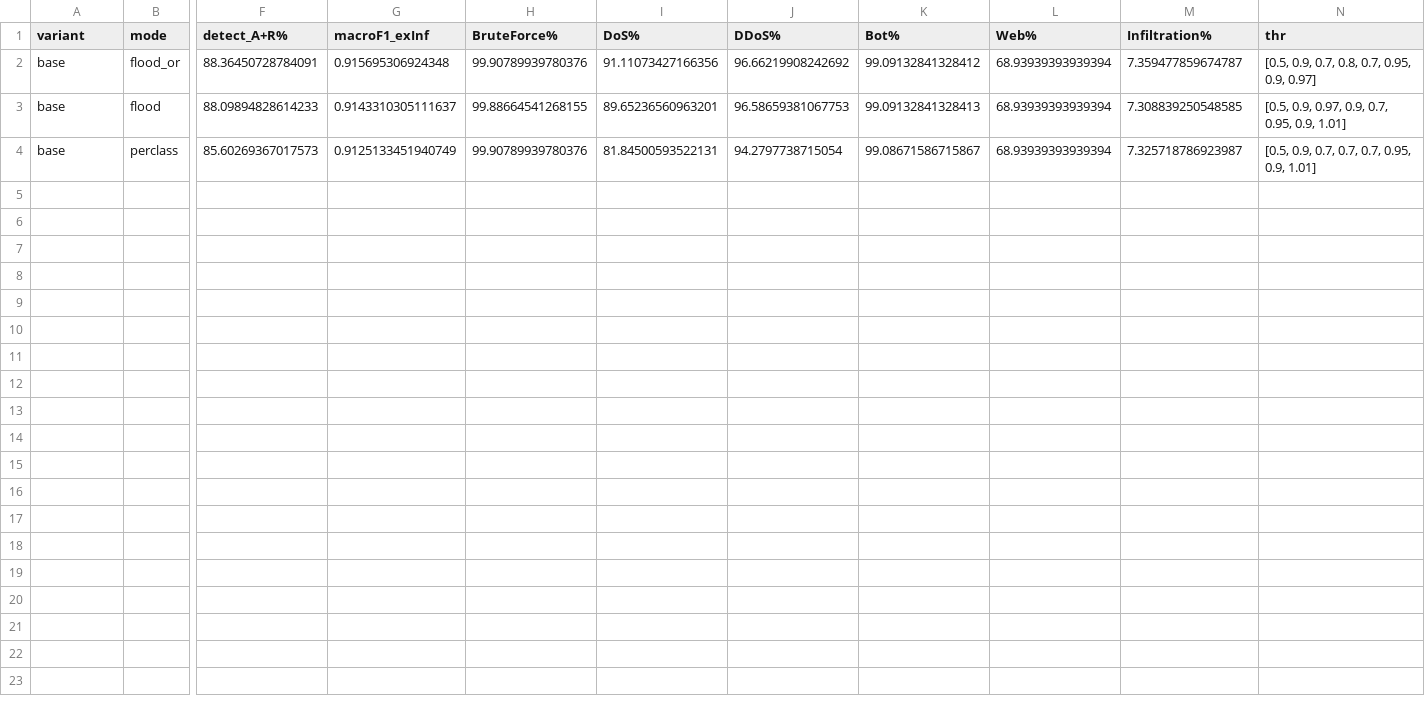
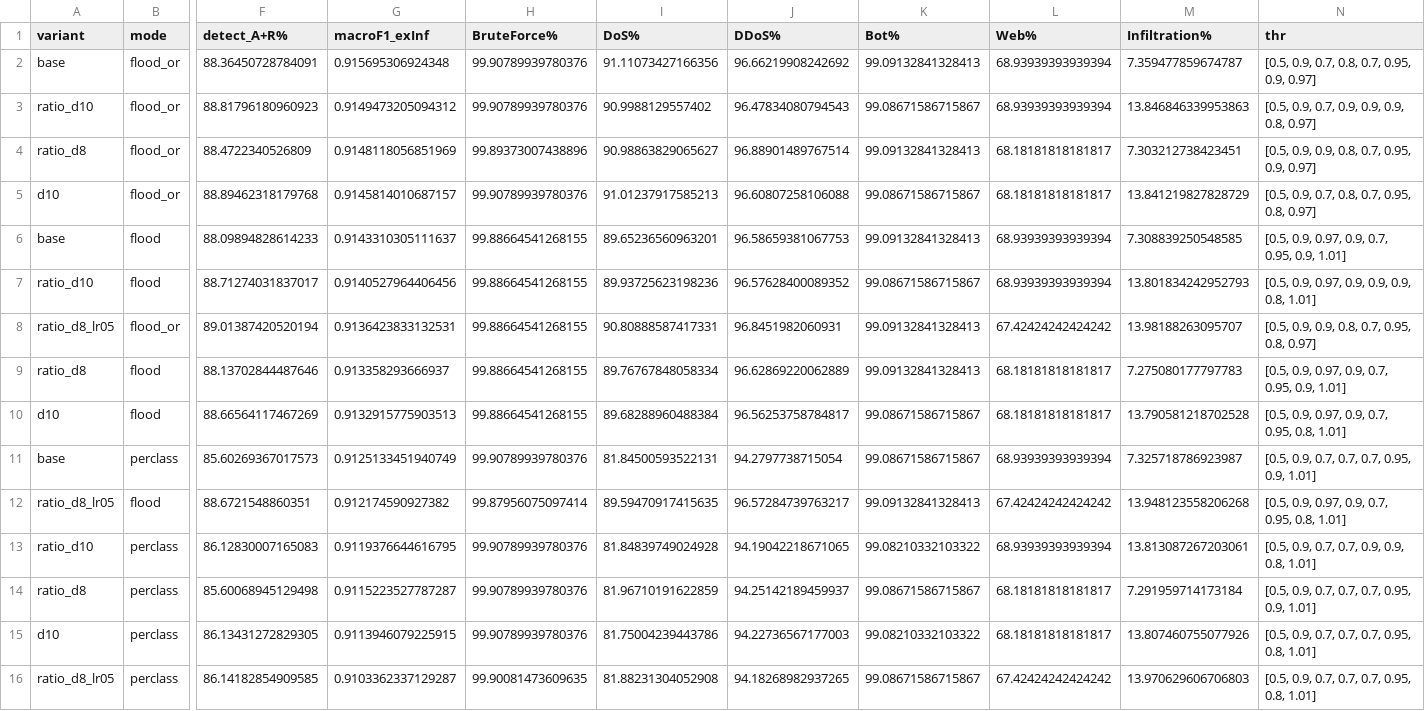
Before and after one commit to Benzene071106/fraud-detection, a CSV file: reports/sweep_validation.csv, drawn as a sheet; only a part is shown, gaps mark what is left out; rows hold the shown columns only; the diff names each change by its address in the sheet, - before the commit and + after, or states it on an @@ line.

```diff
--- a/reports/sweep_validation.csv
+++ b/reports/sweep_validation.csv
-K2 (Bot%): 99.09132841328412
+K2 (Bot%): 99.09132841328413
+row 3: ratio_d10 | flood_or | 88.81796180960923 | 0.9149473205094312 | 99.90789939780376 | 90.9988129557402 | 96.47834080794543 | 99.08671586715867 | 68.93939393939394 | 13.846846339953863 | [0.5, 0.9, 0.7, 0.9, 0.9, 0.9, 0.8, 0.97]
+row 4: ratio_d8 | flood_or | 88.4722340526809 | 0.9148118056851969 | 99.89373007438896 | 90.98863829065627 | 96.88901489767514 | 99.09132841328413 | 68.18181818181817 | 7.303212738423451 | [0.5, 0.9, 0.9, 0.8, 0.7, 0.95, 0.9, 0.97]
+row 5: d10 | flood_or | 88.89462318179768 | 0.9145814010687157 | 99.90789939780376 | 91.01237917585213 | 96.60807258106088 | 99.08671586715867 | 68.18181818181817 | 13.841219827828729 | [0.5, 0.9, 0.7, 0.8, 0.7, 0.95, 0.8, 0.97]
+row 7: ratio_d10 | flood | 88.71274031837017 | 0.9140527964406456 | 99.88664541268155 | 89.93725623198236 | 96.57628400089352 | 99.08671586715867 | 68.93939393939394 | 13.801834242952793 | [0.5, 0.9, 0.97, 0.9, 0.9, 0.9, 0.8, 1.01]
+row 8: ratio_d8_lr05 | flood_or | 89.01387420520194 | 0.9136423833132531 | 99.88664541268155 | 90.80888587417331 | 96.8451982060931 | 99.09132841328413 | 67.42424242424242 | 13.98188263095707 | [0.5, 0.9, 0.9, 0.8, 0.7, 0.95, 0.8, 0.97]
+row 9: ratio_d8 | flood | 88.13702844487646 | 0.913358293666937 | 99.88664541268155 | 89.76767848058334 | 96.62869220062889 | 99.09132841328413 | 68.18181818181817 | 7.275080177797783 | [0.5, 0.9, 0.97, 0.9, 0.7, 0.95, 0.9, 1.01]
+row 10: d10 | flood | 88.66564117467269 | 0.9132915775903513 | 99.88664541268155 | 89.68288960488384 | 96.56253758784817 | 99.08671586715867 | 68.18181818181817 | 13.790581218702528 | [0.5, 0.9, 0.97, 0.9, 0.7, 0.95, 0.8, 1.01]
+row 12: ratio_d8_lr05 | flood | 88.6721548860351 | 0.912174590927382 | 99.87956075097414 | 89.59470917415635 | 96.57284739763217 | 99.09132841328413 | 67.42424242424242 | 13.948123558206268 | [0.5, 0.9, 0.97, 0.9, 0.7, 0.95, 0.8, 1.01]
+row 13: ratio_d10 | perclass | 86.12830007165083 | 0.9119376644616795 | 99.90789939780376 | 81.84839749024928 | 94.19042218671065 | 99.08210332103322 | 68.93939393939394 | 13.813087267203061 | [0.5, 0.9, 0.7, 0.7, 0.9, 0.9, 0.8, 1.01]
+row 14: ratio_d8 | perclass | 85.60068945129498 | 0.9115223527787287 | 99.90789939780376 | 81.96710191622859 | 94.25142189459937 | 99.08671586715867 | 68.18181818181817 | 7.291959714173184 | [0.5, 0.9, 0.7, 0.7, 0.7, 0.95, 0.9, 1.01]
+row 15: d10 | perclass | 86.13431272829305 | 0.9113946079225915 | 99.90789939780376 | 81.75004239443786 | 94.22736567177003 | 99.08210332103322 | 68.18181818181817 | 13.807460755077926 | [0.5, 0.9, 0.7, 0.7, 0.7, 0.95, 0.8, 1.01]
+row 16: ratio_d8_lr05 | perclass | 86.14182854909585 | 0.9103362337129287 | 99.90081473609635 | 81.88231304052908 | 94.18268982937265 | 99.08671586715867 | 67.42424242424242 | 13.970629606706803 | [0.5, 0.9, 0.7, 0.7, 0.7, 0.95, 0.8, 1.01]
```
Also changed, not shown: reports/sweep_test.csv, 37 other files.
